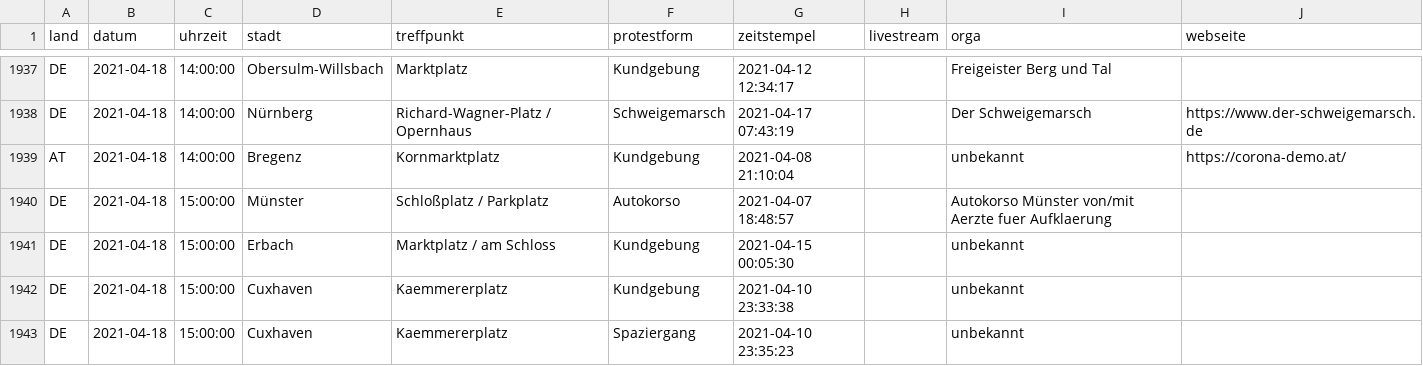
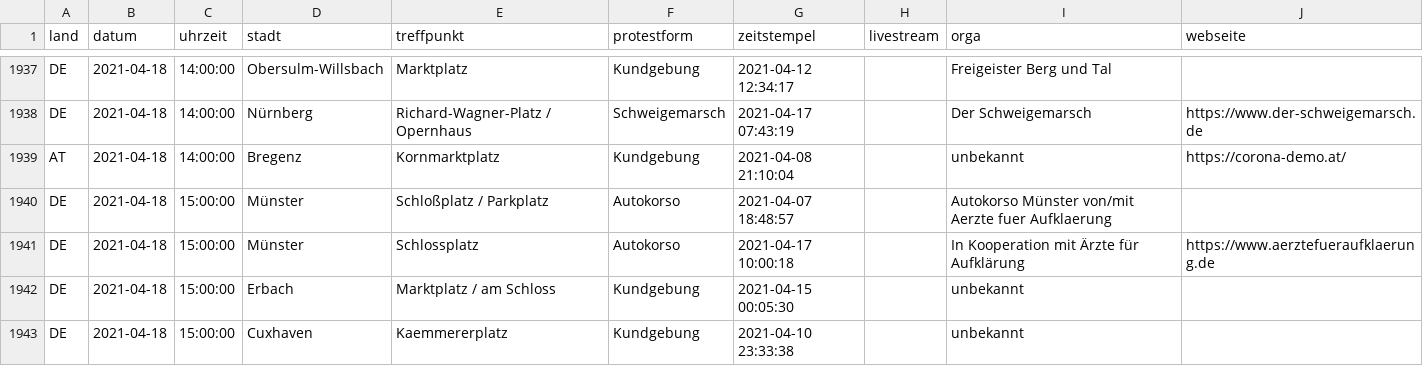
Before and after one commit to anonymous-tld/datenbank, a CSV file: datenbank.csv, drawn as a sheet; only a part is shown, gaps mark what is left out; the shorter side is filled out with more unchanged rows; the diff names each change by its address in the sheet, - before the commit and + after, or states it on an @@ line.

Commit message:
Update datenbank.csv from https://demo.terminkalender.top/datenbank.csv

```diff
--- a/datenbank.csv
+++ b/datenbank.csv
+row 1941: DE | 2021-04-18 | 15:00:00 | Münster | Schlossplatz | Autokorso | 2021-04-17 10:00:18 |  | In Kooperation mit Ärzte für Aufklärung | https://www.aerztefueraufklaerung.de
```
